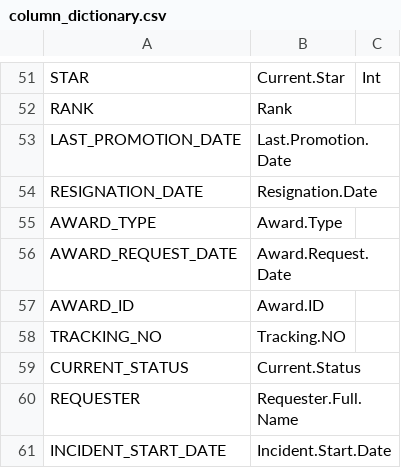
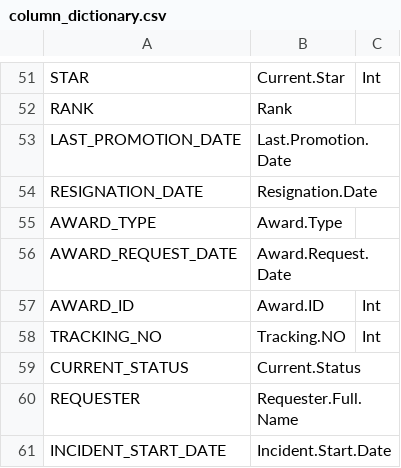
Before and after one commit to fesp21/chicago-police-data, a CSV file: individual/share/hand/column_dictionary.csv, drawn as a sheet; only a part is shown, gaps mark what is left out.

```diff
--- a/individual/share/hand/column_dictionary.csv
+++ b/individual/share/hand/column_dictionary.csv
@@ -56,4 +56,4 @@ AWARD_TYPE,Award.Type,
 AWARD_REQUEST_DATE,Award.Request.Date,
-AWARD_ID,Award.ID,
-TRACKING_NO,Tracking.NO,
+AWARD_ID,Award.ID,Int
+TRACKING_NO,Tracking.NO,Int
 CURRENT_STATUS,Current.Status,
```
Also changed, not shown: individual/share/hand/race_dictionary.csv, 10 other files.
